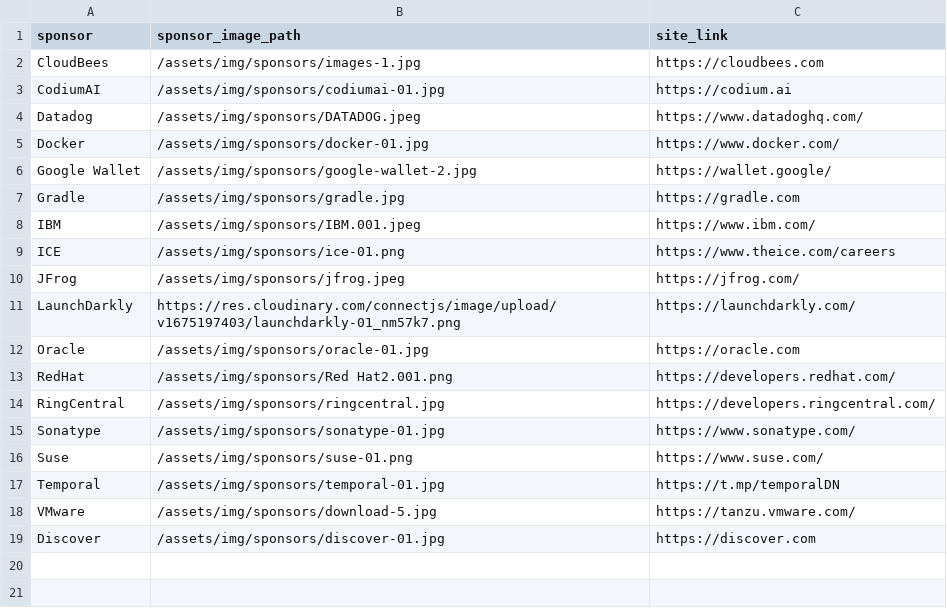
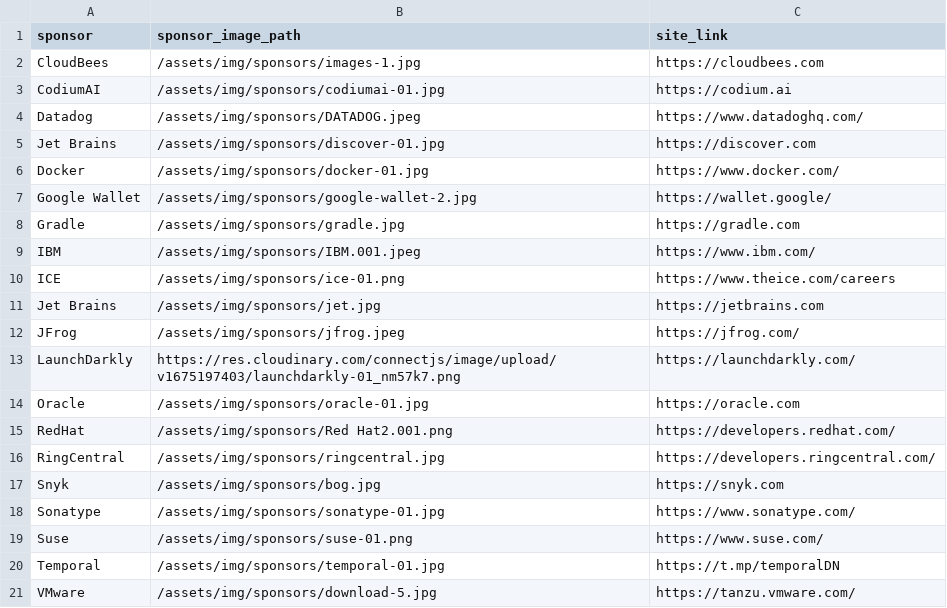
Before and after one commit to lauramoore/ajug_website, a CSV file: _data/sponsors.csv, drawn as a sheet; removed rows and columns are numbered as before the commit, all else as after; the diff names each change by its address in the sheet, - before the commit and + after, or states it on an @@ line.

```diff
--- a/_data/sponsors.csv
+++ b/_data/sponsors.csv
+row 5: Jet Brains | /assets/img/sponsors/discover-01.jpg | https://discover.com
+row 11: Jet Brains | /assets/img/sponsors/jet.jpg | https://jetbrains.com
+row 17: Snyk | /assets/img/sponsors/bog.jpg | https://snyk.com
-row 19: Discover | /assets/img/sponsors/discover-01.jpg | https://discover.com
```
Also changed, not shown: 2 other files.
